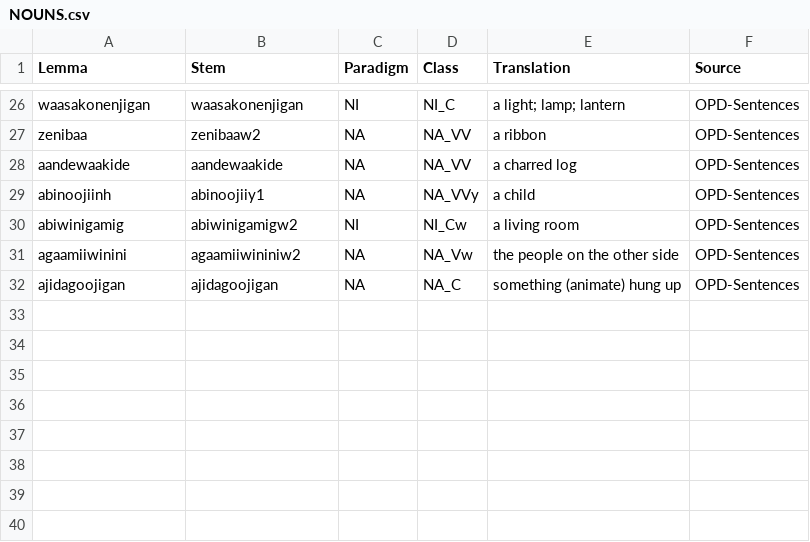
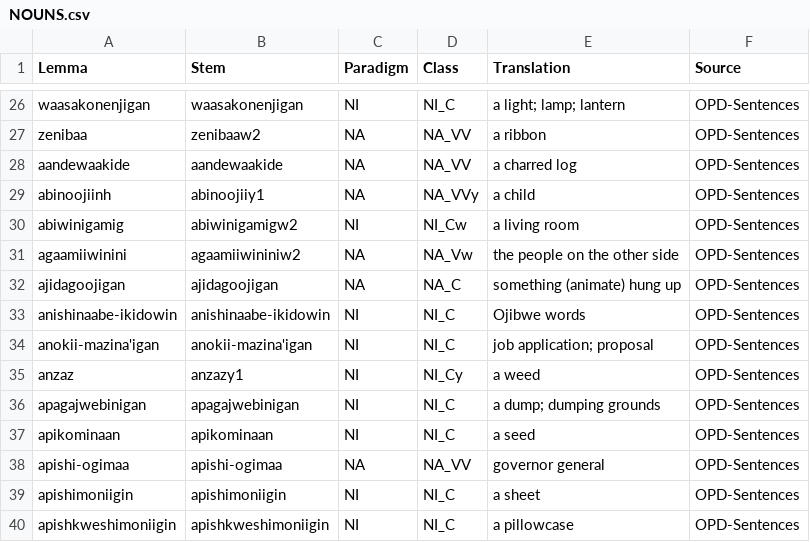
Before and after one commit to ELF-Lab/OjibweLexicon, a CSV file: HammerlyFieldwork/NOUNS.csv, drawn as a sheet; only a part is shown, gaps mark what is left out; the diff names each change by its address in the sheet, - before the commit and + after, or states it on an @@ line.

Commit message:
OPD sentence updates

```diff
--- a/HammerlyFieldwork/NOUNS.csv
+++ b/HammerlyFieldwork/NOUNS.csv
+row 33: anishinaabe-ikidowin | anishinaabe-ikidowin | NI | NI_C | Ojibwe words | OPD-Sentences
+row 34: anokii-mazina'igan | anokii-mazina'igan | NI | NI_C | job application; proposal | OPD-Sentences
+row 35: anzaz | anzazy1 | NI | NI_Cy | a weed | OPD-Sentences
+row 36: apagajwebinigan | apagajwebinigan | NI | NI_C | a dump; dumping grounds | OPD-Sentences
+row 37: apikominaan | apikominaan | NI | NI_C | a seed | OPD-Sentences
+row 38: apishi-ogimaa | apishi-ogimaa | NA | NA_VV | governor general | OPD-Sentences
+row 39: apishimoniigin | apishimoniigin | NI | NI_C | a sheet | OPD-Sentences
+row 40: apishkweshimoniigin | apishkweshimoniigin | NI | NI_C | a pillowcase | OPD-Sentences
```
Also changed, not shown: HammerlyFieldwork/ADVERBS.csv, HammerlyFieldwork/VERBS.csv, 3 other files.
